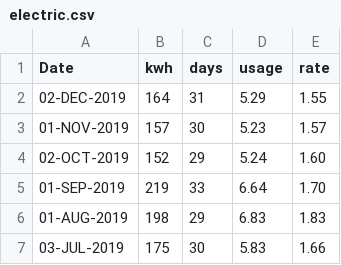
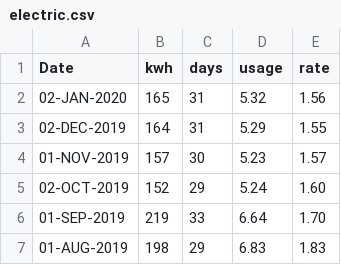
Before and after one commit to codetojoy/self, a CSV file: personal/electric.csv, drawn as a sheet; only a part is shown; the shorter side is filled out with more unchanged rows; the diff names each change by its address in the sheet, - before the commit and + after, or states it on an @@ line.

Commit message:
DEC 2019 electric

```diff
--- a/personal/electric.csv
+++ b/personal/electric.csv
+row 2: 02-JAN-2020 | 165 | 31 | 5.32 | 1.56
```
Also changed, not shown: 1 other file.
